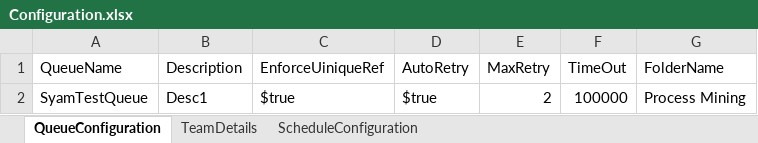
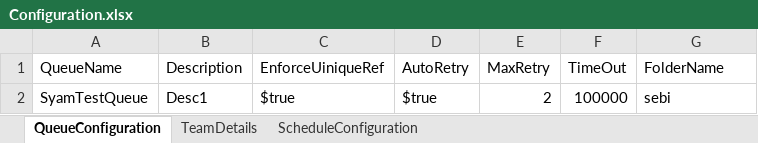
Before and after one commit to bebef1987/JenkinsPipeline, an Excel workbook: Configuration.xlsx, sheet QueueConfiguration, drawn as a sheet; values as stored, in another font and other column widths than the file's, no borders; the diff names each change by its address in the sheet, - before the commit and + after, or states it on an @@ line.

Commit message:
commit

```diff
--- a/Configuration.xlsx (sheet QueueConfiguration)
+++ b/Configuration.xlsx (sheet QueueConfiguration)
-G2 (FolderName): Process Mining
+G2 (FolderName): sebi
```
